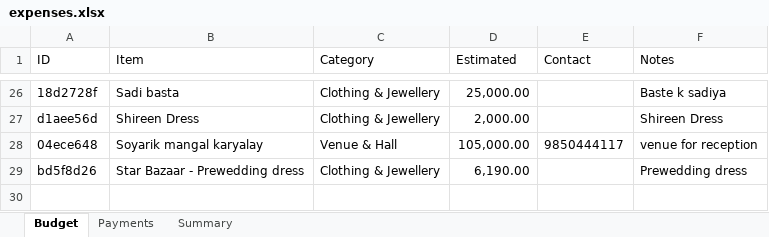
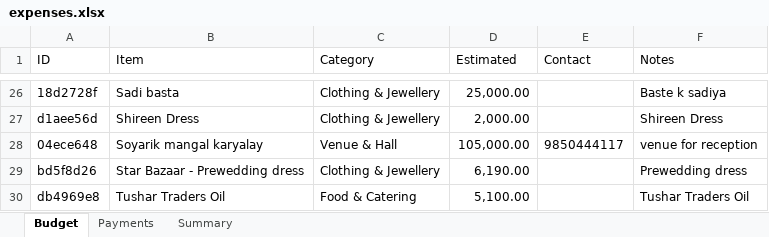
Before and after one commit to Asif-Nice/poc-track-expenses, an Excel workbook: data/expenses.xlsx, sheet Budget, drawn as a sheet; only a part is shown, gaps mark what is left out; values as stored, in another font and other column widths than the file's, no borders; the diff names each change by its address in the sheet, - before the commit and + after, or states it on an @@ line.

Commit message:
Add budget item: Tushar Traders Oil — ₹5,100.00

```diff
--- a/data/expenses.xlsx (sheet Budget)
+++ b/data/expenses.xlsx (sheet Budget)
+row 30: db4969e8 | Tushar Traders Oil | Food & Catering | 5,100.00 |  | Tushar Traders Oil
```
Also changed, not shown: sheet Summary, formulas that keep their value.
